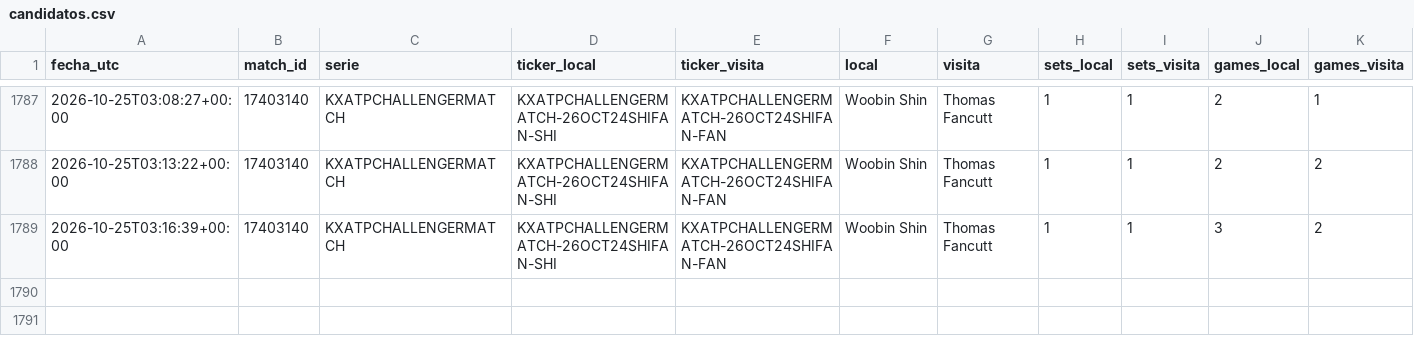
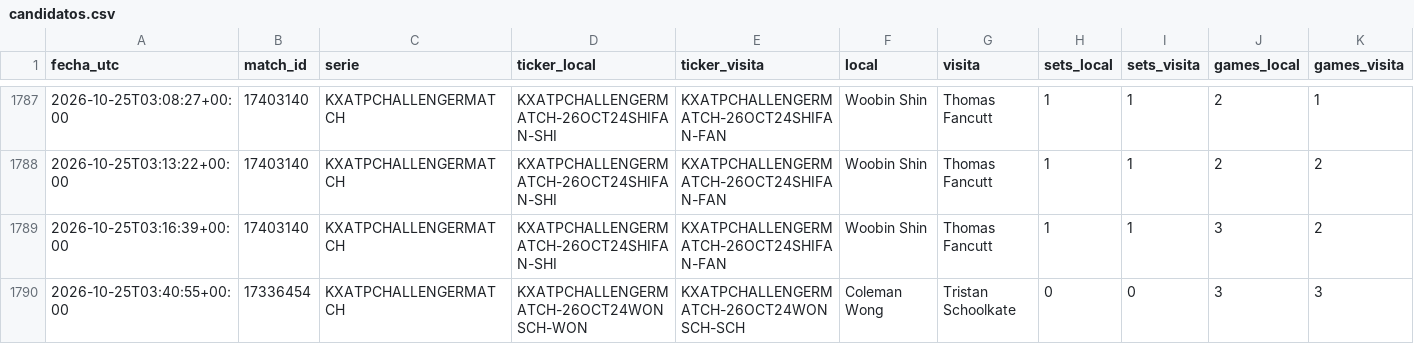
Before and after one commit to dineroforever/tenis-alertas, a CSV file: candidatos.csv, drawn as a sheet; only a part is shown, gaps mark what is left out; rows hold the shown columns only; the diff names each change by its address in the sheet, - before the commit and + after, or states it on an @@ line.

```diff
--- a/candidatos.csv
+++ b/candidatos.csv
+row 1790: 2026-10-25T03:40:55+00:00 | 17336454 | KXATPCHALLENGERMATCH | KXATPCHALLENGERMATCH-26OCT24WONSCH-WON | KXATPCHALLENGERMATCH-26OCT24WONSCH-SCH | Coleman Wong | Tristan Schoolkate | 0 | 0 | 3 | 3
```
Also changed, not shown: candado.csv, marcas_guia_juan.csv, 4 other files.
